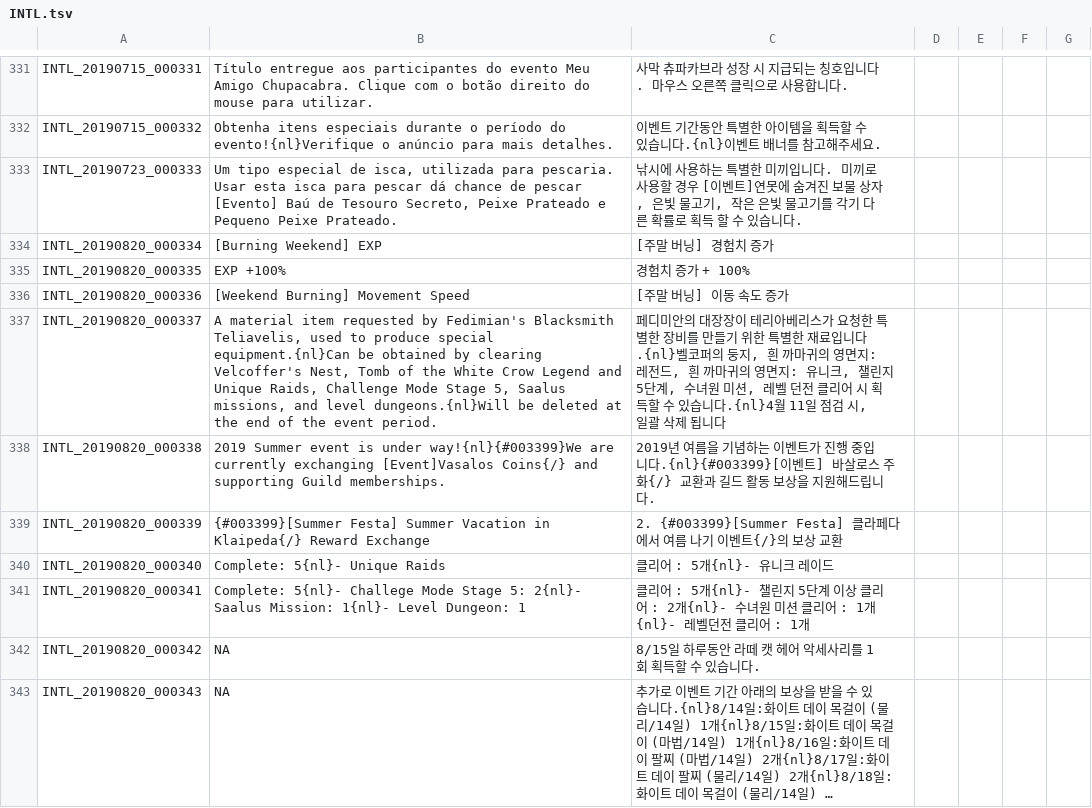
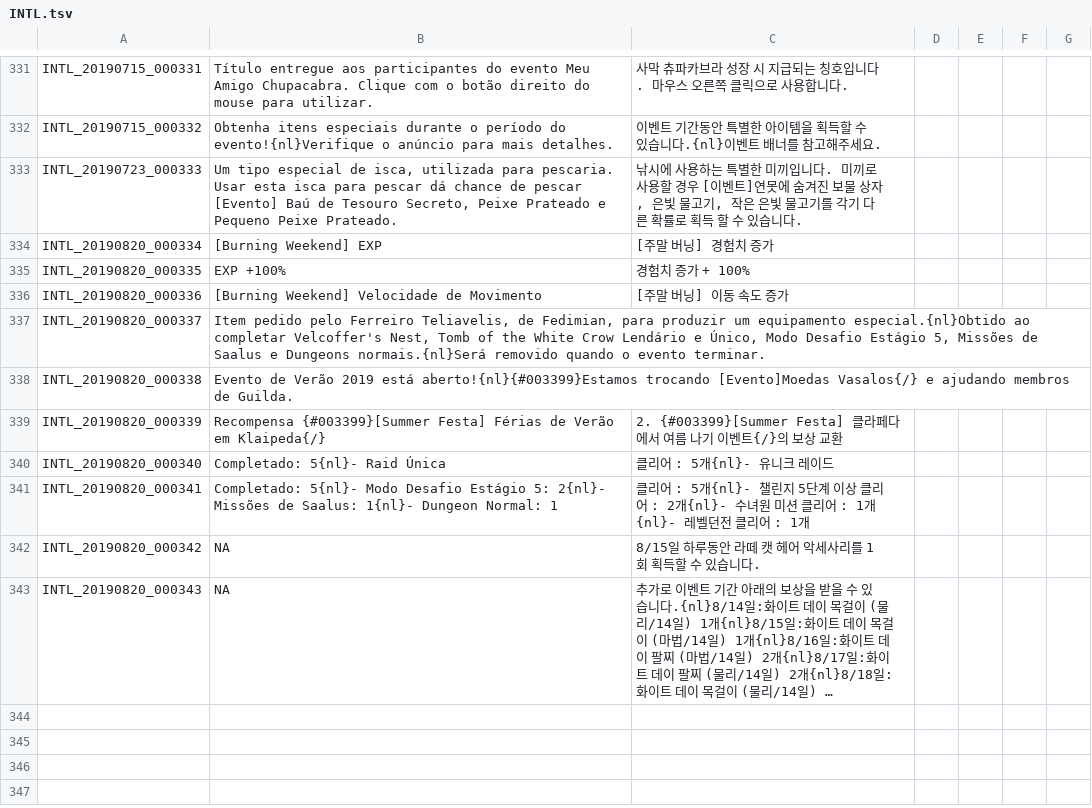
Before and after one commit to Treeofsavior/PortugueseTranslation, a TSV file: INTL.tsv, drawn as a sheet; only a part is shown, gaps mark what is left out; long unchanged cells end in ….

Commit message:
INTL - Aug 20 maintenance

```diff
--- a/INTL.tsv
+++ b/INTL.tsv
@@ -335,8 +335,8 @@ INTL_20190820_000334	[Burning Weekend] EXP	[주말 버닝] 경험치 증가
 INTL_20190820_000335	EXP +100%	경험치 증가 + 100%
-INTL_20190820_000336	[Weekend Burning] Movement Speed	[주말 버닝] 이동 속도 증가
-INTL_20190820_000337	A material item requested by Fedimian's Blacksmith Teliavelis, used to produce special equipment.{nl}Can be obtained by clearing Velcoffer's Nest, Tomb of the White Crow Legend and Unique Raids, Challenge Mode Stage 5, Saalus missions, and level dungeons.{nl}Will be deleted at the end of the event period.	페디미안의 대장장이 테리아베리스가 요청한 특별한 장비를 만들기 위한 특별한 재료입니다.{nl}벨코퍼의 둥지, 흰 까마귀의 영면지: 레전드, 흰 까마귀의 영면지: 유니크, 챌린지 5단계, 수녀원 미션, 레벨 던전 클리어 시 획득할 수 있습니다.{nl}4월 11일 점검 시, 일괄 삭제 됩니다
-INTL_20190820_000338	2019 Summer event is under way!{nl}{#003399}We are currently exchanging [Event]Vasalos Coins{/} and supporting Guild memberships.	2019년 여름을 기념하는 이벤트가 진행 중입니다.{nl}{#003399}[이벤트] 바살로스 주화{/}  교환과 길드 활동 보상을 지원해드립니다.
-INTL_20190820_000339	{#003399}[Summer Festa] Summer Vacation in Klaipeda{/} Reward Exchange	2. {#003399}[Summer Festa] 클라페다에서 여름 나기 이벤트{/}의 보상 교환
-INTL_20190820_000340	 Complete: 5{nl}- Unique Raids 	 클리어 : 5개{nl}- 유니크 레이드
-INTL_20190820_000341	 Complete: 5{nl}- Challege Mode Stage 5: 2{nl}- Saalus Mission: 1{nl}- Level Dungeon: 1	 클리어 : 5개{nl}- 챌린지 5단계 이상 클리어 : 2개{nl}- 수녀원 미션 클리어 : 1개{nl}- 레벨던전 클리어 : 1개
+INTL_20190820_000336	[Burning Weekend] Velocidade de Movimento	[주말 버닝] 이동 속도 증가
+INTL_20190820_000337	Item pedido pelo Ferreiro Teliavelis, de Fedimian, para produzir um equipamento especial.{nl}Obtido ao completar Velcoffer's Nest, Tomb of the White Crow Lendário e Único, Modo Desafio Estágio 5, Missões de Saalus e Dungeons normais.{nl}Será removido quando o evento terminar.
+INTL_20190820_000338	Evento de Verão 2019 está aberto!{nl}{#003399}Estamos trocando [Evento]Moedas Vasalos{/} e ajudando membros de Guilda.
+INTL_20190820_000339	Recompensa {#003399}[Summer Festa] Férias de Verão em Klaipeda{/}	2. {#003399}[Summer Festa] 클라페다에서 여름 나기 이벤트{/}의 보상 교환
+INTL_20190820_000340	 Completado: 5{nl}- Raid Única 	 클리어 : 5개{nl}- 유니크 레이드
+INTL_20190820_000341	 Completado: 5{nl}- Modo Desafio Estágio 5: 2{nl}- Missões de Saalus: 1{nl}- Dungeon Normal: 1	 클리어 : 5개{nl}- 챌린지 5단계 이상 클리어 : 2개{nl}- 수녀원 미션 클리어 : 1개{nl}- 레벨던전 클리어 : 1개
 INTL_20190820_000342	NA	8/15일 하루동안 라떼 캣 헤어 악세사리를 1회 획득할 수 있습니다.
```
